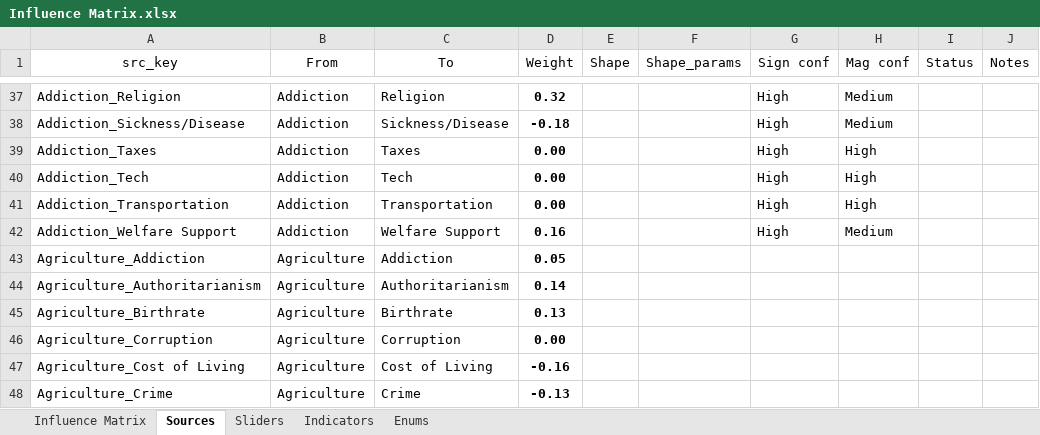
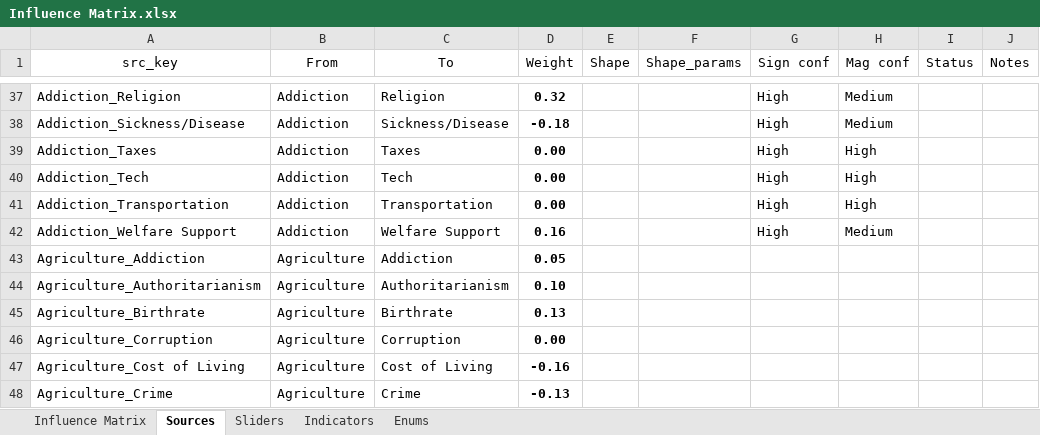
Before and after one commit to thesoundofcolor/society-v1, an Excel workbook: data/Influence_Matrix/Influence Matrix.xlsx, sheet Sources, drawn as a sheet; only a part is shown, gaps mark what is left out; values as stored, in another font and other column widths than the file's, no borders; table styles not drawn; the diff names each change by its address in the sheet, - before the commit and + after, or states it on an @@ line.

```diff
--- a/data/Influence_Matrix/Influence Matrix.xlsx (sheet Sources)
+++ b/data/Influence_Matrix/Influence Matrix.xlsx (sheet Sources)
-D44 (Weight): 0.14
+D44 (Weight): 0.10
```
Also changed, not shown: sheet Influence Matrix, 30 other files.
